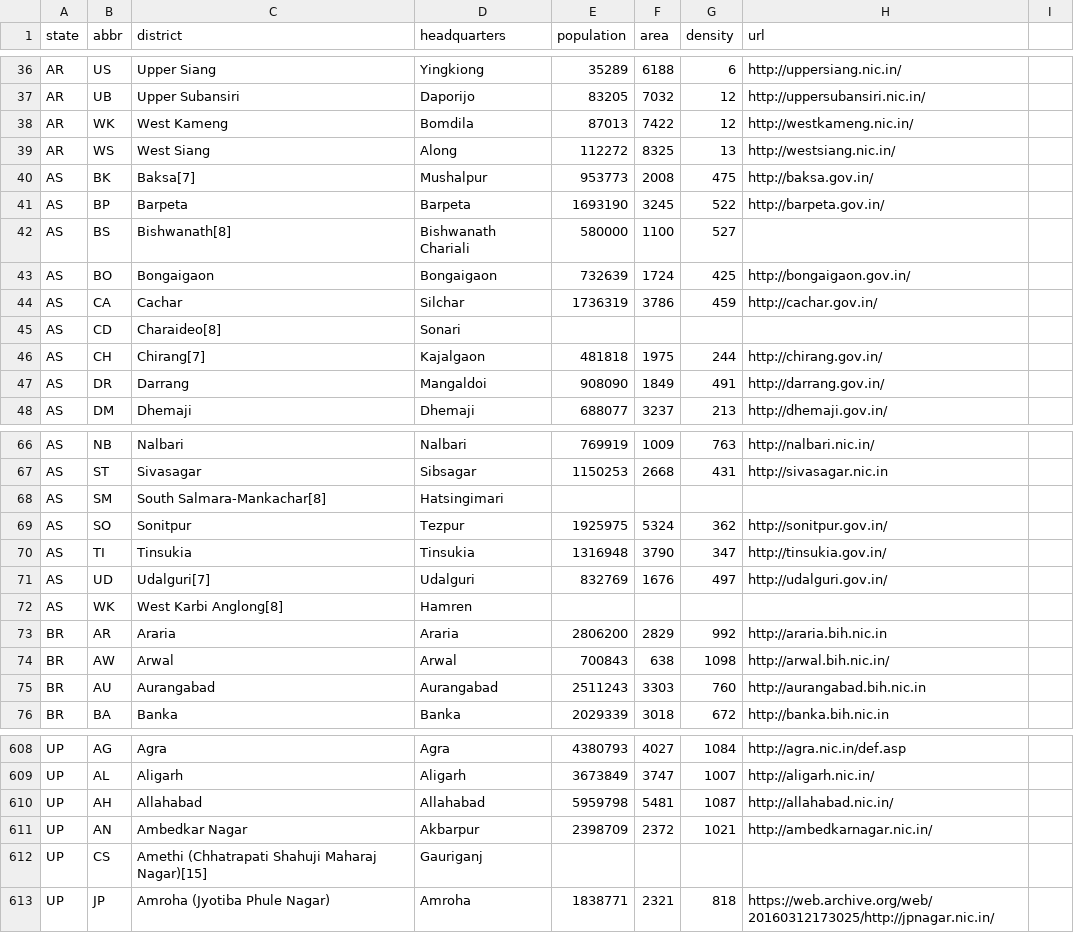
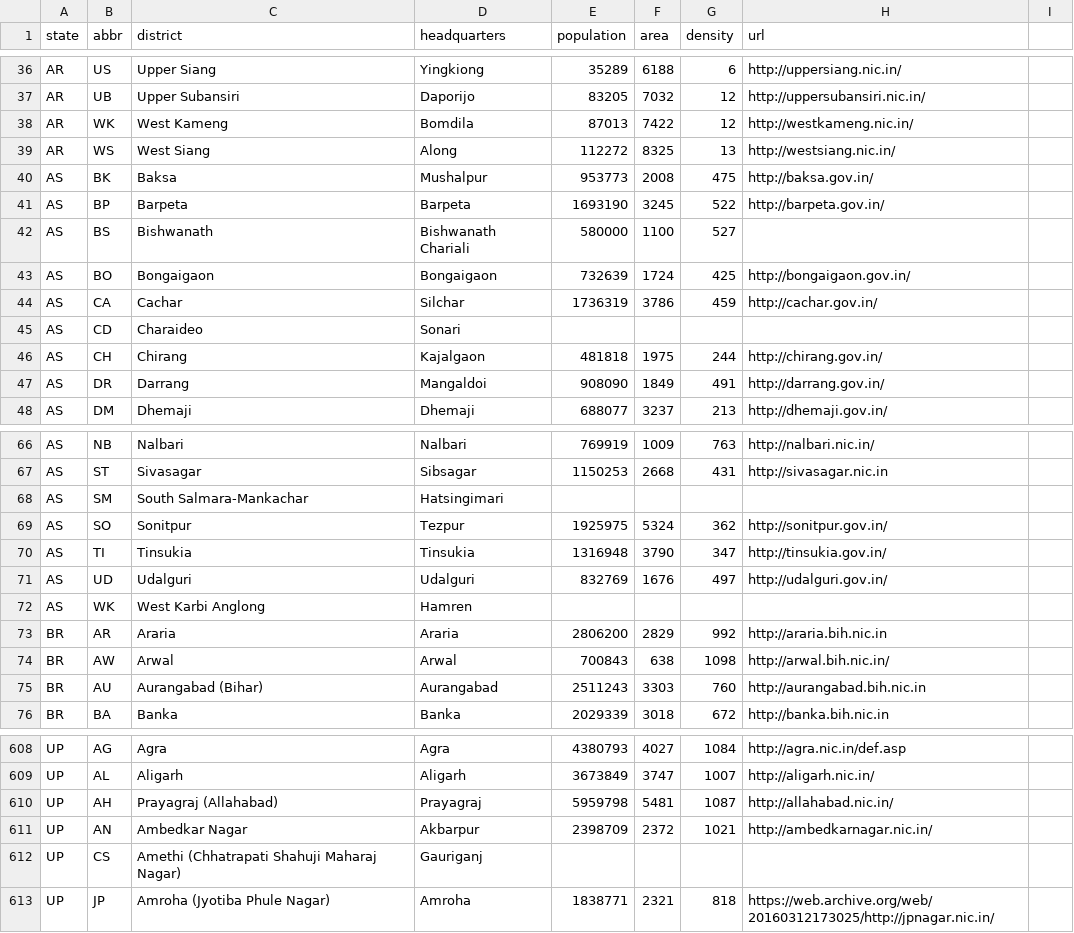
Before and after one commit to rishabhbatra10/in, a CSV file: india/data/cities.csv, drawn as a sheet; only a part is shown, gaps mark what is left out; the diff covers the shown part only.

Commit message:
#34 Fixing the names of cities listed in the issue

```diff
--- a/india/data/cities.csv
+++ b/india/data/cities.csv
@@ -39,9 +39,9 @@ AR,WK,West Kameng,Bomdila,87013,7422,12,http://westkameng.nic.in/
 AR,WS,West Siang,Along,112272,8325,13,http://westsiang.nic.in/
-AS,BK,Baksa[7],Mushalpur,953773,2008,475,http://baksa.gov.in/
+AS,BK,Baksa,Mushalpur,953773,2008,475,http://baksa.gov.in/
 AS,BP,Barpeta,Barpeta,1693190,3245,522,http://barpeta.gov.in/
-AS,BS,Bishwanath[8],Bishwanath Chariali,580000,1100,527,
+AS,BS,Bishwanath,Bishwanath Chariali,580000,1100,527,
 AS,BO,Bongaigaon,Bongaigaon,732639,1724,425,http://bongaigaon.gov.in/
 AS,CA,Cachar,Silchar,1736319,3786,459,http://cachar.gov.in/
-AS,CD,Charaideo[8],Sonari,,,,
-AS,CH,Chirang[7],Kajalgaon,481818,1975,244,http://chirang.gov.in/
+AS,CD,Charaideo,Sonari,,,,
+AS,CH,Chirang,Kajalgaon,481818,1975,244,http://chirang.gov.in/
 AS,DR,Darrang,Mangaldoi,908090,1849,491,http://darrang.gov.in/
@@ -67,10 +67,10 @@ AS,NB,Nalbari,Nalbari,769919,1009,763,http://nalbari.nic.in/
 AS,ST,Sivasagar,Sibsagar,1150253,2668,431,http://sivasagar.nic.in
-AS,SM,South Salmara-Mankachar[8],Hatsingimari,,,,
+AS,SM,South Salmara-Mankachar,Hatsingimari,,,,
 AS,SO,Sonitpur,Tezpur,1925975,5324,362,http://sonitpur.gov.in/
 AS,TI,Tinsukia,Tinsukia,1316948,3790,347,http://tinsukia.gov.in/
-AS,UD,Udalguri[7],Udalguri,832769,1676,497,http://udalguri.gov.in/
-AS,WK,West Karbi Anglong[8],Hamren,,,,
+AS,UD,Udalguri,Udalguri,832769,1676,497,http://udalguri.gov.in/
+AS,WK,West Karbi Anglong,Hamren,,,,
 BR,AR,Araria,Araria,2806200,2829,992,http://araria.bih.nic.in
 BR,AW,Arwal,Arwal,700843,638,1098,http://arwal.bih.nic.in/
-BR,AU,Aurangabad,Aurangabad,2511243,3303,760,http://aurangabad.bih.nic.in
+BR,AU,Aurangabad (Bihar),Aurangabad,2511243,3303,760,http://aurangabad.bih.nic.in
 BR,BA,Banka,Banka,2029339,3018,672,http://banka.bih.nic.in
@@ -609,5 +609,5 @@ UP,AG,Agra,Agra,4380793,4027,1084,http://agra.nic.in/def.asp
 UP,AL,Aligarh,Aligarh,3673849,3747,1007,http://aligarh.nic.in/
-UP,AH,Allahabad,Allahabad,5959798,5481,1087,http://allahabad.nic.in/
+UP,AH,Prayagraj (Allahabad),Prayagraj,5959798,5481,1087,http://allahabad.nic.in/
 UP,AN,Ambedkar Nagar,Akbarpur,2398709,2372,1021,http://ambedkarnagar.nic.in/
-UP,CS,Amethi (Chhatrapati Shahuji Maharaj Nagar)[15],Gauriganj,,,,
+UP,CS,Amethi (Chhatrapati Shahuji Maharaj Nagar),Gauriganj,,,,
 UP,JP,Amroha (Jyotiba Phule Nagar),Amroha,1838771,2321,818,https://web.archive.org/web/20160312173025/http://jpnagar.nic.in/
```
Also changed, not shown: 4 edited cells elsewhere in this file, 2 other files.
